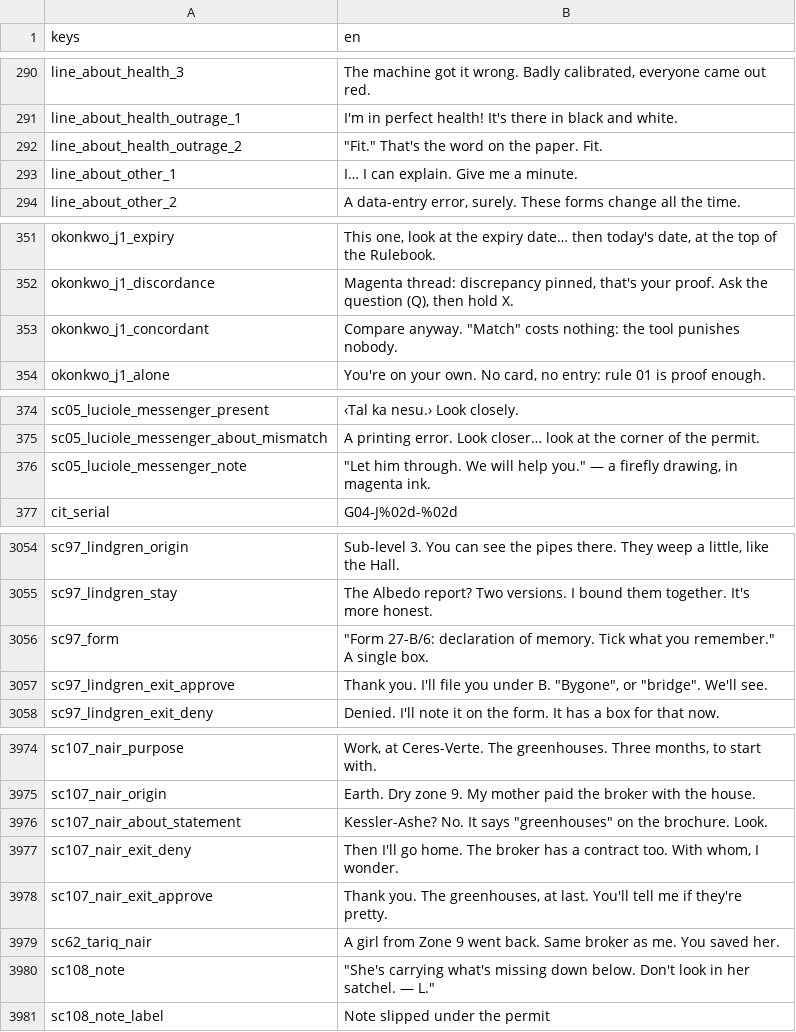
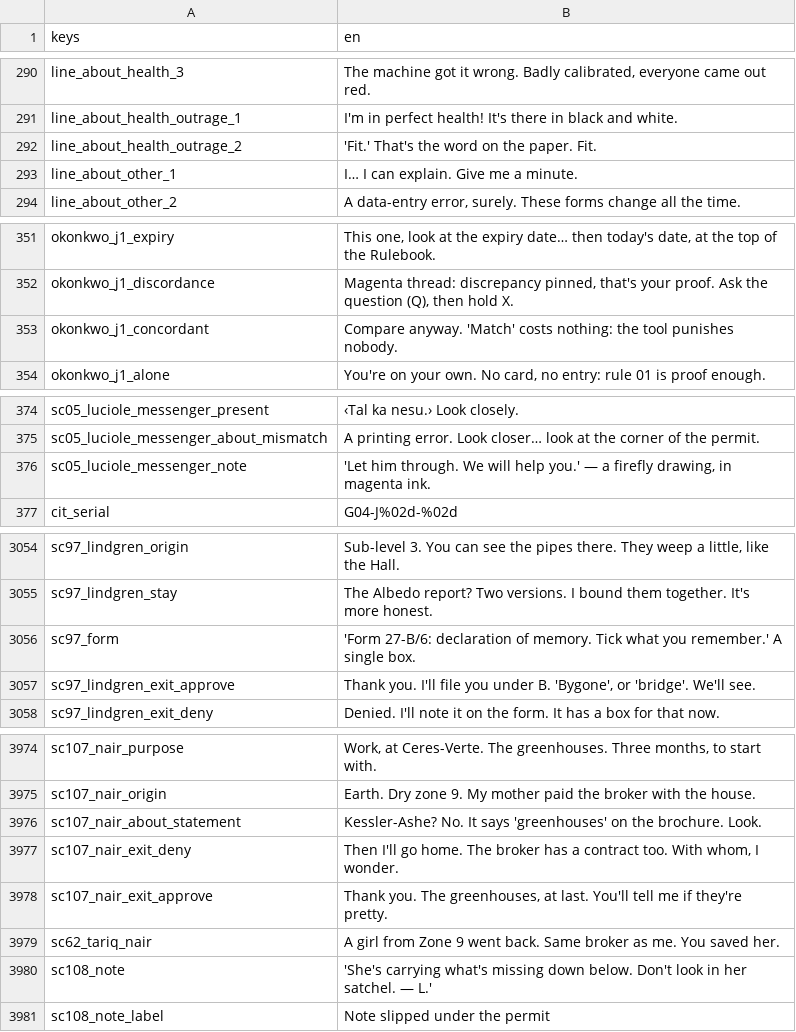
Before and after one commit to fs0ciety7000/clearance, a CSV file: data/i18n/en.csv, drawn as a sheet; only a part is shown, gaps mark what is left out; the diff covers the shown part only.

```diff
--- a/data/i18n/en.csv
+++ b/data/i18n/en.csv
@@ -291,3 +291,3 @@ line_about_health_3,"The machine got it wrong. Badly calibrated, everyone came o
 line_about_health_outrage_1,I'm in perfect health! It's there in black and white.
-line_about_health_outrage_2,"""Fit."" That's the word on the paper. Fit."
+line_about_health_outrage_2,'Fit.' That's the word on the paper. Fit.
 line_about_other_1,I… I can explain. Give me a minute.
@@ -352,3 +352,3 @@ okonkwo_j1_expiry,"This one, look at the expiry date… then today's date, at th
 okonkwo_j1_discordance,"Magenta thread: discrepancy pinned, that's your proof. Ask the question (Q), then hold X."
-okonkwo_j1_concordant,"Compare anyway. ""Match"" costs nothing: the tool punishes nobody."
+okonkwo_j1_concordant,Compare anyway. 'Match' costs nothing: the tool punishes nobody.
 okonkwo_j1_alone,"You're on your own. No card, no entry: rule 01 is proof enough."
@@ -375,3 +375,3 @@ sc05_luciole_messenger_present,‹Tal ka nesu.› Look closely.
 sc05_luciole_messenger_about_mismatch,A printing error. Look closer… look at the corner of the permit.
-sc05_luciole_messenger_note,"""Let him through. We will help you."" — a firefly drawing, in magenta ink."
+sc05_luciole_messenger_note,"'Let him through. We will help you.' — a firefly drawing, in magenta ink."
 cit_serial,G04-J%02d-%02d
@@ -3055,4 +3055,4 @@ sc97_lindgren_origin,"Sub-level 3. You can see the pipes there. They weep a litt
 sc97_lindgren_stay,The Albedo report? Two versions. I bound them together. It's more honest.
-sc97_form,"""Form 27-B/6: declaration of memory. Tick what you remember."" A single box."
-sc97_lindgren_exit_approve,"Thank you. I'll file you under B. ""Bygone"", or ""bridge"". We'll see."
+sc97_form,'Form 27-B/6: declaration of memory. Tick what you remember.' A single box.
+sc97_lindgren_exit_approve,"Thank you. I'll file you under B. 'Bygone', or 'bridge'. We'll see."
 sc97_lindgren_exit_deny,Denied. I'll note it on the form. It has a box for that now.
@@ -3975,3 +3975,3 @@ sc107_nair_purpose,"Work, at Ceres-Verte. The greenhouses. Three months, to star
 sc107_nair_origin,Earth. Dry zone 9. My mother paid the broker with the house.
-sc107_nair_about_statement,"Kessler-Ashe? No. It says ""greenhouses"" on the brochure. Look."
+sc107_nair_about_statement,Kessler-Ashe? No. It says 'greenhouses' on the brochure. Look.
 sc107_nair_exit_deny,"Then I'll go home. The broker has a contract too. With whom, I wonder."
@@ -3979,3 +3979,3 @@ sc107_nair_exit_approve,"Thank you. The greenhouses, at last. You'll tell me if
 sc62_tariq_nair,A girl from Zone 9 went back. Same broker as me. You saved her.
-sc108_note,"""She's carrying what's missing down below. Don't look in her satchel. — L."""
+sc108_note,'She's carrying what's missing down below. Don't look in her satchel. — L.'
 sc108_note_label,Note slipped under the permit
```
Also changed, not shown: 2 added rows and 49 edited cells elsewhere in this file, data/i18n/fr.csv, 23 other files.
